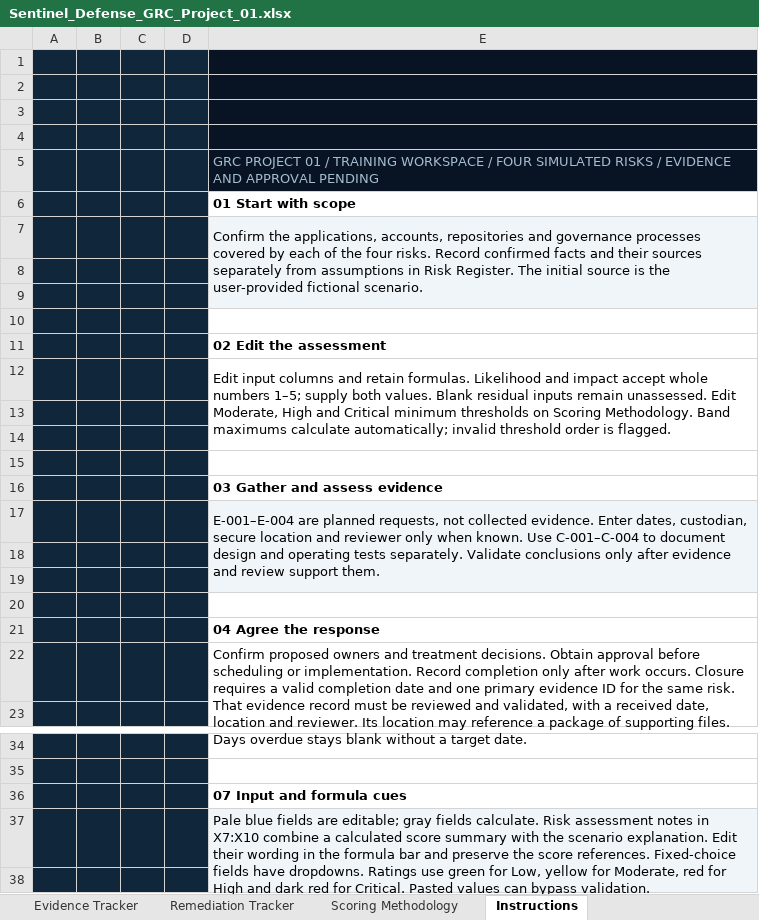
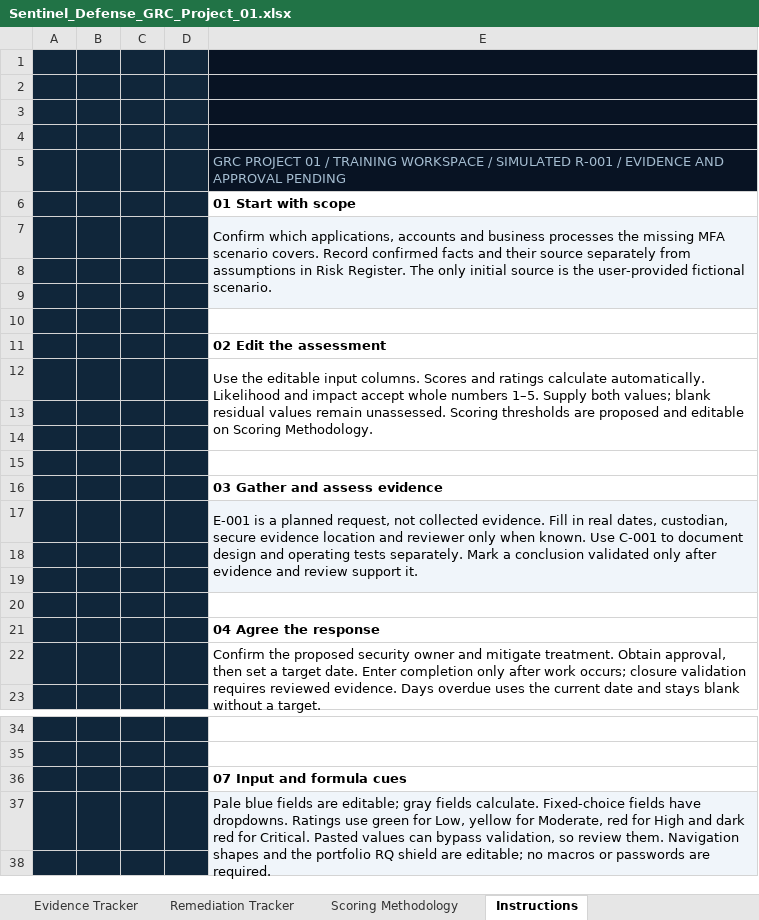
Before and after one commit to ronealqs2/ronealqs2.github.io, an Excel workbook: grc/sentinel/assets/Sentinel_Defense_GRC_Project_01.xlsx, sheet Instructions, drawn as a sheet; only a part is shown, gaps mark what is left out; values as stored, in another font and other column widths than the file's, no borders; charts and pictures not drawn; the diff names each change by its address in the sheet, - before the commit and + after, or states it on an @@ line.

```diff
--- a/grc/sentinel/assets/Sentinel_Defense_GRC_Project_01.xlsx (sheet Instructions)
+++ b/grc/sentinel/assets/Sentinel_Defense_GRC_Project_01.xlsx (sheet Instructions)
-E5: …WORKSPACE / FOUR SIMULATED RISKS / EVIDENCE…
+E5: …WORKSPACE / SIMULATED R-001 / EVIDENCE…
-E7: Confirm the applications, accounts, repositories and governance processes covered by each of the four risks. Record confirmed facts and their sources separately from assumptions in Risk Register. The initial source…
+E7: Confirm which applications, accounts and business processes the missing MFA scenario covers. Record confirmed facts and their source separately from assumptions in Risk Register. The only initial source…
-E12: Edit input columns and retain formulas. Likelihood and impact accept whole numbers 1–5; supply both values. Blank residual inputs remain unassessed. Edit Moderate, High and Critical minimum thresholds on Scoring Methodology. Band maximums calculate automatically; invalid threshold order is flagged.
+E12: Use the editable input columns. Scores and ratings calculate automatically. Likelihood and impact accept whole numbers 1–5. Supply both values; blank residual values remain unassessed. Scoring thresholds are proposed and editable on Scoring Methodology.
-E17: E-001–E-004 are planned requests, not collected evidence. Enter dates, custodian, secure location and reviewer only when known. Use C-001–C-004 to document design and operating tests separately. Validate conclusions only after evidence and review support them.
+E17: E-001 is a planned request, not collected evidence. Fill in real dates, custodian, secure evidence location and reviewer only when known. Use C-001 to document design and operating tests separately. Mark a conclusion validated only after evidence and review support it.
-E22: Confirm proposed owners and treatment decisions. Obtain approval before scheduling or implementation. Record completion only after work occurs. Closure requires a valid completion date and one primary evidence ID for the same risk. That evidence record must be reviewed and validated, with a received date, location and reviewer. Its location may reference a package of supporting files. Days overdue stays blank without a target date.
+E22: Confirm the proposed security owner and mitigate treatment. Obtain approval, then set a target date. Enter completion only after work occurs; closure validation requires reviewed evidence. Days overdue uses the current date and stays blank without a target.
-E37: …fields calculate. Risk assessment notes in X7:X10 combine a calculated score summary with the scenario explanation. Edit their wording in the formula bar and preserve the score references. Fixed-choice fields have dropdowns. Ratings use green for Low, yellow for Moderate, red for High and dark red for Critical. Pasted values can bypass validation.
+E37: …fields calculate. Fixed-choice fields have dropdowns. Ratings use green for Low, yellow for Moderate, red for High and dark red for Critical. Pasted values can bypass validation, so review them. Navigation shapes and the portfolio RQ shield are editable; no macros or passwords are required.
```
Also changed, not shown: sheet Dashboard, sheet Scoring Methodology, sheet Control Assessment, sheet Evidence Tracker, sheet Remediation Tracker, sheet Risk Register, other sheet tabs, formulas that keep their value, charts or pictures, 1 other file.
